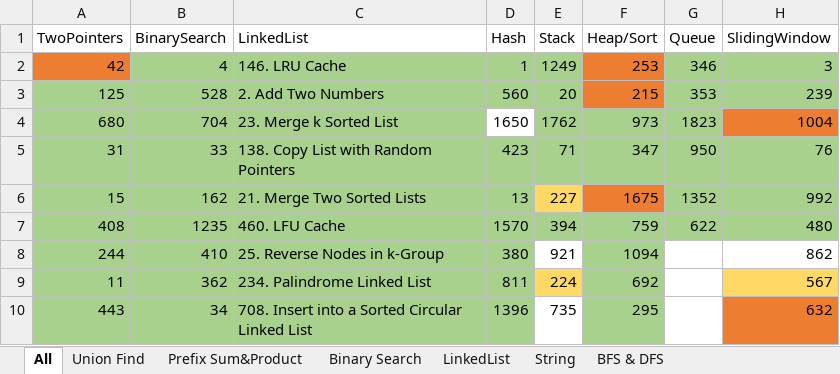
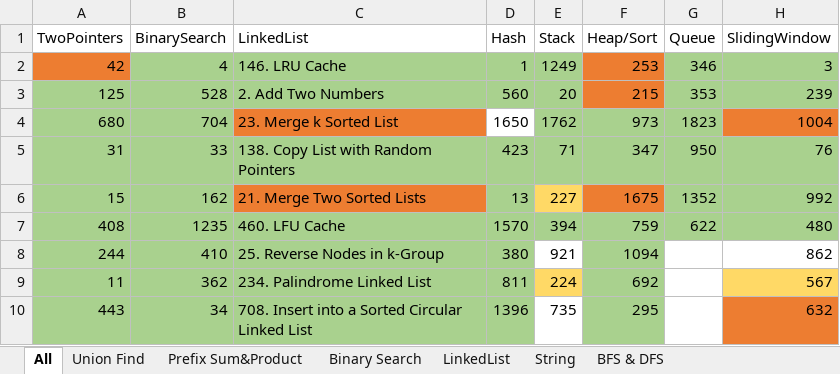
Before and after one commit to LiXieLabs/codingpractice, an Excel workbook: PracticeList.xlsx, sheet All, drawn as a sheet; only a part is shown; values as stored, in another font and other column widths than the file's, no borders; the diff names each change by its address in the sheet, - before the commit and + after, or states it on an @@ line.

```diff
--- a/PracticeList.xlsx (sheet All)
+++ b/PracticeList.xlsx (sheet All)
-C4 fill: #A9D18E
+C4 fill: #ED7D31
-C6 fill: #A9D18E
+C6 fill: #ED7D31
```
Also changed, not shown: 2 other files.
